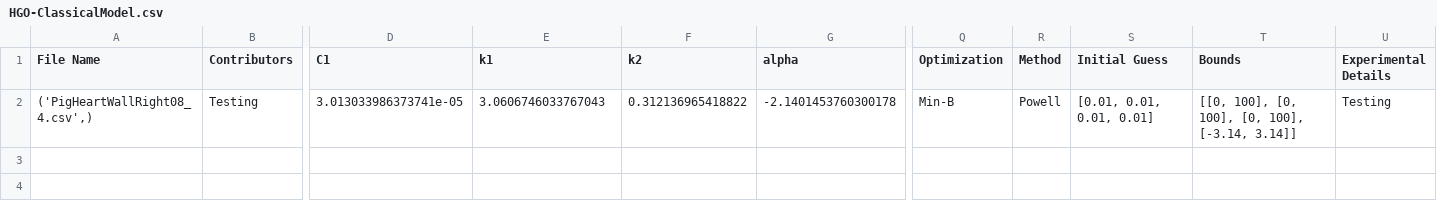
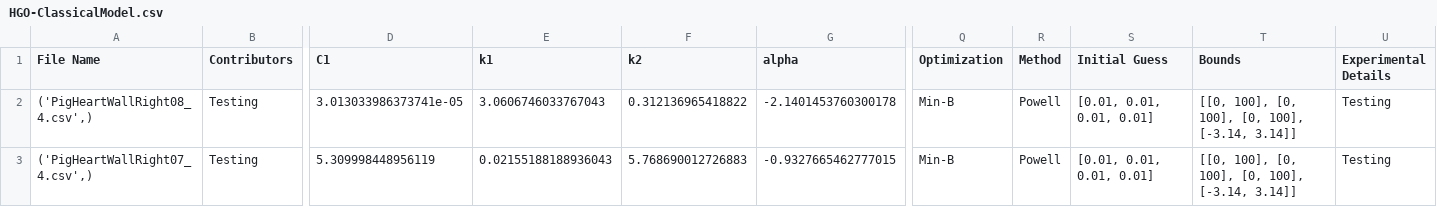
Before and after one commit to fit2tissue-db/ModelParameters, a CSV file: HGO-ClassicalModel.csv, drawn as a sheet; only a part is shown, gaps mark what is left out; rows hold the shown columns only; the diff names each change by its address in the sheet, - before the commit and + after, or states it on an @@ line.

Commit message:
Append results for None with note

```diff
--- a/HGO-ClassicalModel.csv
+++ b/HGO-ClassicalModel.csv
+row 3: ('PigHeartWallRight07_4.csv',) | Testing | 5.309998448956119 | 0.02155188188936043 | 5.768690012726883 | -0.9327665462777015 | Min-B | Powell | [0.01, 0.01, 0.01, 0.01] | [[0, 100], [0, 100], [0, 100], [-3.14, 3.14]] | Testing
```
